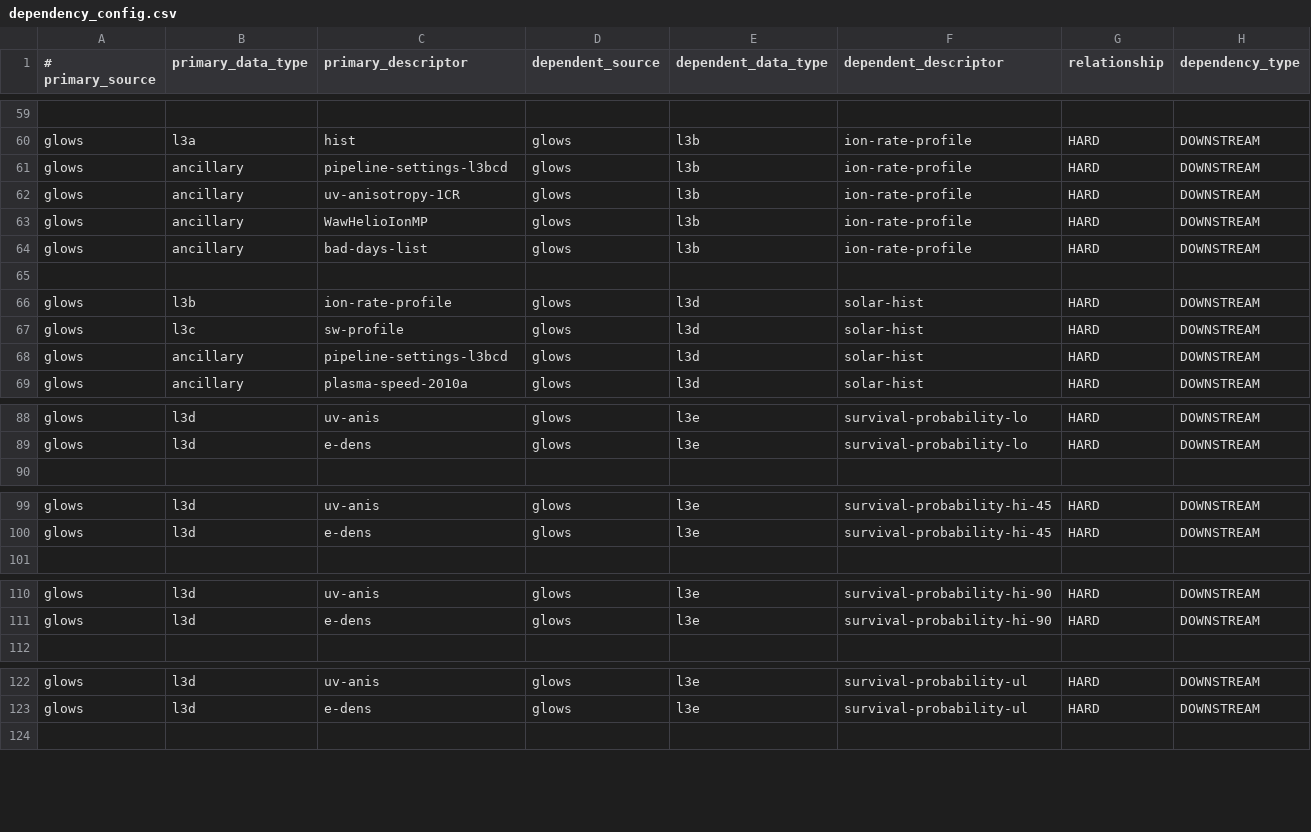
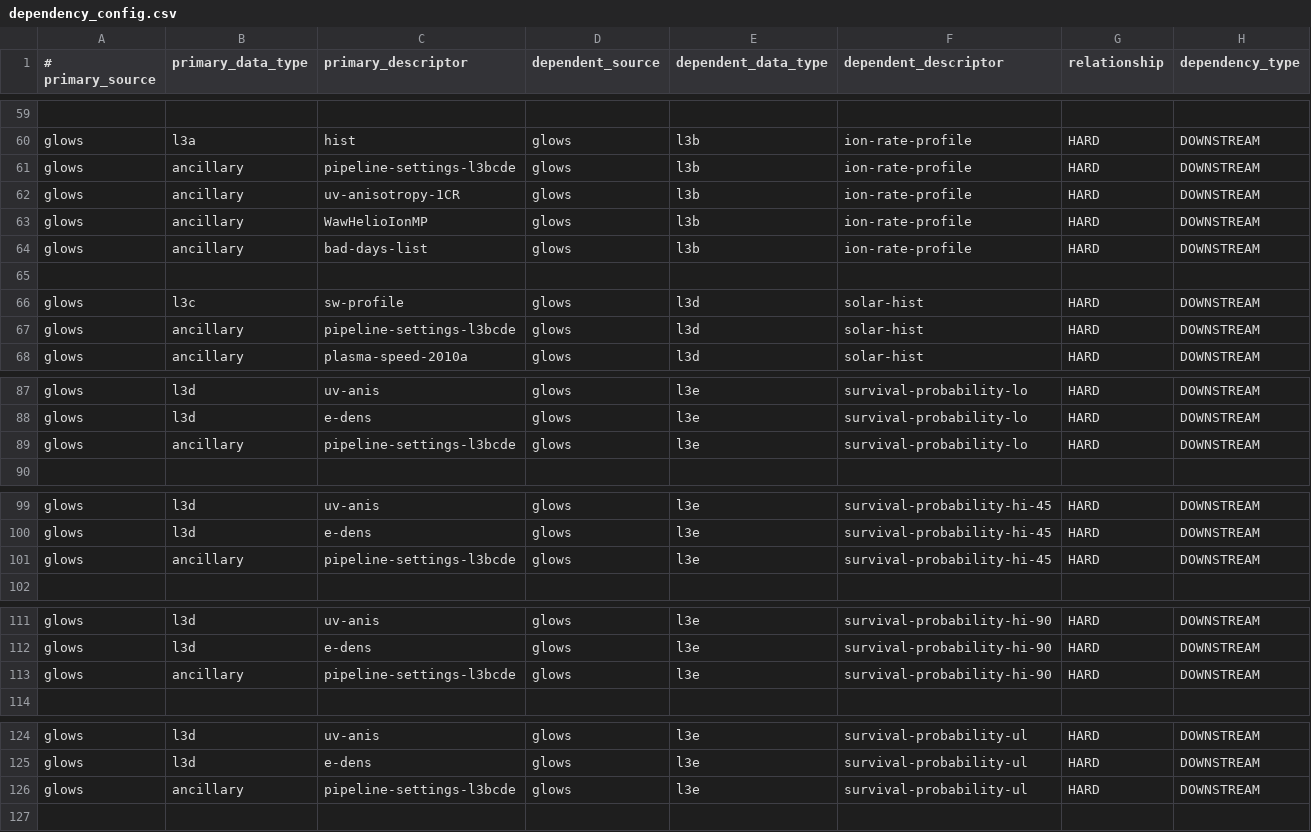
Before and after one commit to laspsandoval/sds-data-manager, a CSV file: sds_data_manager/lambda_code/SDSCode/pipeline_lambdas/dependency_config.csv, drawn as a sheet; only a part is shown, gaps mark what is left out; removed rows and columns are numbered as before the commit, all else as after; the diff covers the shown part only; the diff names each change by its address in the sheet, - before the commit and + after, or states it on an @@ line.

Commit message:
Updated GLOWS L3e dependencies

```diff
--- a/sds_data_manager/lambda_code/SDSCode/pipeline_lambdas/dependency_config.csv
+++ b/sds_data_manager/lambda_code/SDSCode/pipeline_lambdas/dependency_config.csv
-C61 (primary_descriptor): pipeline-settings-l3bcd
+C61 (primary_descriptor): pipeline-settings-l3bcde
-row 66: glows | l3b | ion-rate-profile | glows | l3d | solar-hist | HARD | DOWNSTREAM
-C67 (primary_descriptor): pipeline-settings-l3bcd
+C67 (primary_descriptor): pipeline-settings-l3bcde
+row 89: glows | ancillary | pipeline-settings-l3bcde | glows | l3e | survival-probability-lo | HARD | DOWNSTREAM
+row 101: glows | ancillary | pipeline-settings-l3bcde | glows | l3e | survival-probability-hi-45 | HARD | DOWNSTREAM
+row 113: glows | ancillary | pipeline-settings-l3bcde | glows | l3e | survival-probability-hi-90 | HARD | DOWNSTREAM
+row 126: glows | ancillary | pipeline-settings-l3bcde | glows | l3e | survival-probability-ul | HARD | DOWNSTREAM
```
Also changed, not shown: 1 edited cell elsewhere in this file.
